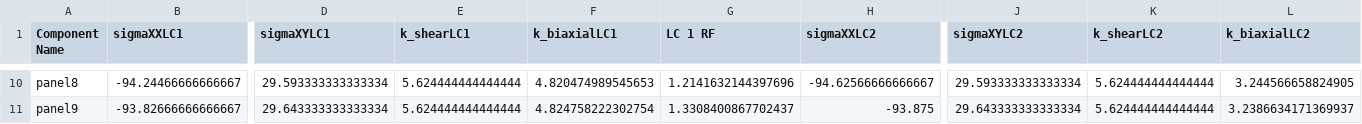
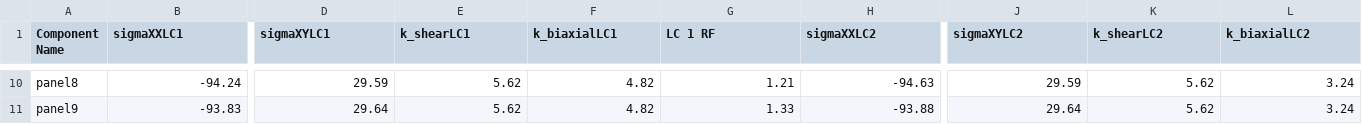
Before and after one commit to fabianober/tum-ase-project-2025-1_2, a CSV file: data/yannis/output/processed_e.csv, drawn as a sheet; only a part is shown, gaps mark what is left out; the diff covers the shown part only; the diff names each change by its address in the sheet, - before the commit and + after, or states it on an @@ line.

```diff
--- a/data/yannis/output/processed_e.csv
+++ b/data/yannis/output/processed_e.csv
-B10 (sigmaXXLC1): -94.24466666666667
+B10 (sigmaXXLC1): -94.24
-D10 (sigmaXYLC1): 29.593333333333334
+D10 (sigmaXYLC1): 29.59
-E10:E11 (k_shearLC1): 5.624444444444444
+E10:E11 (k_shearLC1): 5.62
-F10 (k_biaxialLC1): 4.820474989545653
+F10 (k_biaxialLC1): 4.82
-G10 (LC 1 RF): 1.2141632144397696
+G10 (LC 1 RF): 1.21
-H10 (sigmaXXLC2): -94.62566666666667
+H10 (sigmaXXLC2): -94.63
-J10 (sigmaXYLC2): 29.593333333333334
+J10 (sigmaXYLC2): 29.59
-K10:K11 (k_shearLC2): 5.624444444444444
+K10:K11 (k_shearLC2): 5.62
-L10 (k_biaxialLC2): 3.244566658824905
+L10 (k_biaxialLC2): 3.24
-B11 (sigmaXXLC1): -93.82666666666667
+B11 (sigmaXXLC1): -93.83
-D11 (sigmaXYLC1): 29.643333333333334
+D11 (sigmaXYLC1): 29.64
-F11 (k_biaxialLC1): 4.824758222302754
+F11 (k_biaxialLC1): 4.82
-G11 (LC 1 RF): 1.3308400867702437
+G11 (LC 1 RF): 1.33
-H11 (sigmaXXLC2): -93.875
+H11 (sigmaXXLC2): -93.88
-J11 (sigmaXYLC2): 29.643333333333334
+J11 (sigmaXYLC2): 29.64
-L11 (k_biaxialLC2): 3.2386634171369937
+L11 (k_biaxialLC2): 3.24
```
Also changed, not shown: 147 edited cells elsewhere in this file, 4 other files.
